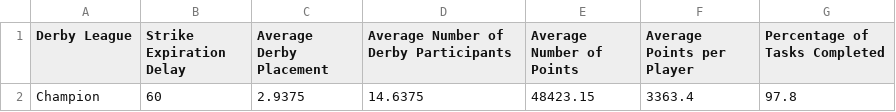
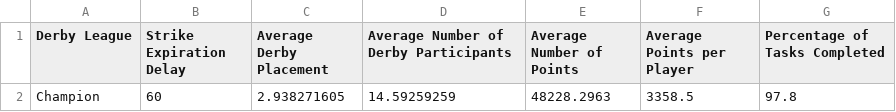
Before and after one commit to azuremeadows/azuremeadows.github.io, a CSV file: docs/_data/neighborhoodStats.csv, drawn as a sheet.

Commit message:
Commit from GitHub Actions (Fetch CSV Data)

```diff
--- a/docs/_data/neighborhoodStats.csv
+++ b/docs/_data/neighborhoodStats.csv
@@ -1,2 +1,2 @@
 "Derby League","Strike Expiration Delay","Average Derby Placement","Average Number of Derby Participants","Average Number of Points","Average Points per Player","Percentage of Tasks Completed"
-"Champion","60","2.9375","14.6375","48423.15","3363.4","97.8"
+"Champion","60","2.938271605","14.59259259","48228.2963","3358.5","97.8"
```
Also changed, not shown: docs/_data/DerbyHistory.csv, docs/_data/memberStats.csv.
